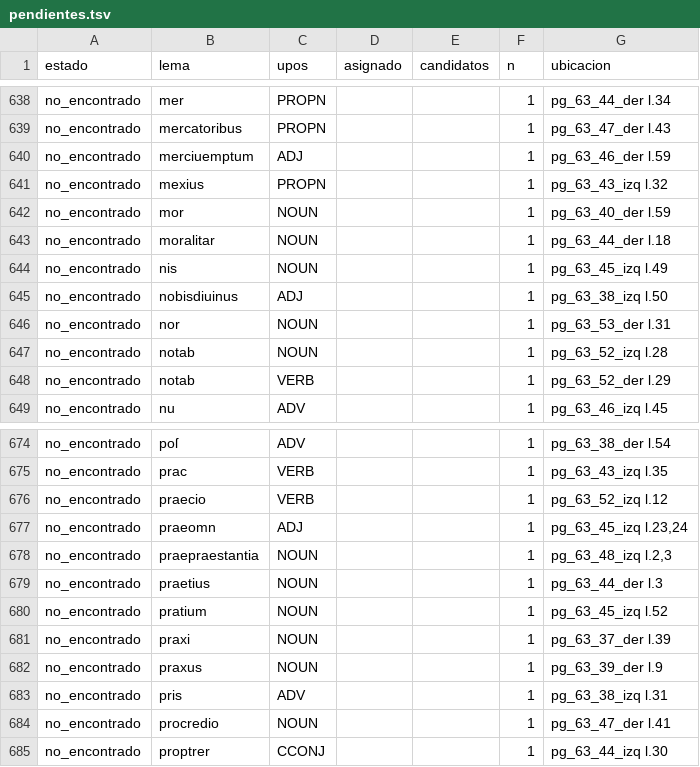
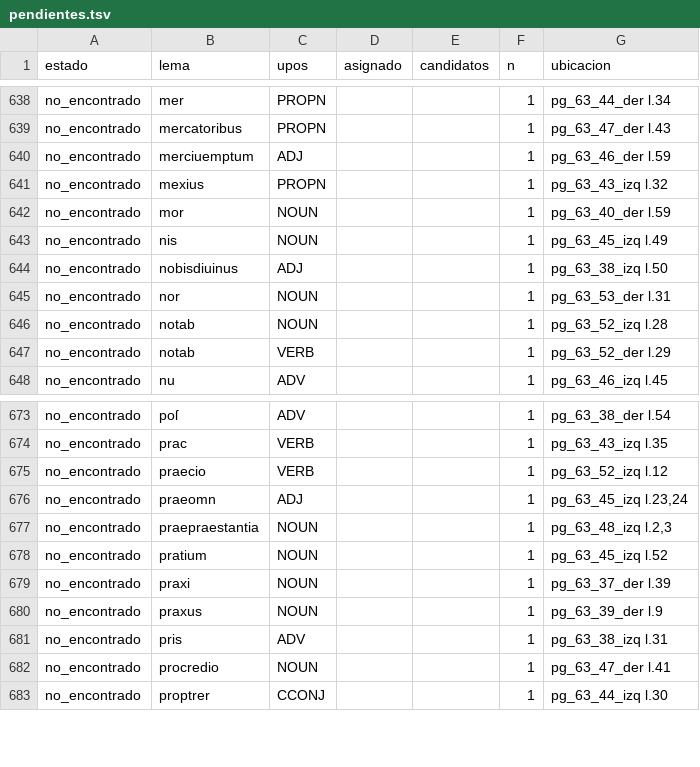
Before and after one commit to afvial/onate, a TSV file: lila/pendientes.tsv, drawn as a sheet; only a part is shown, gaps mark what is left out.

```diff
--- a/lila/pendientes.tsv
+++ b/lila/pendientes.tsv
@@ -642,3 +642,2 @@ no_encontrado	mexius	PROPN			1	pg_63_43_izq l.32
 no_encontrado	mor	NOUN			1	pg_63_40_der l.59
-no_encontrado	moralitar	NOUN			1	pg_63_44_der l.18
 no_encontrado	nis	NOUN			1	pg_63_45_izq l.49
@@ -678,3 +677,2 @@ no_encontrado	praeomn	ADJ			1	pg_63_45_izq l.23,24
 no_encontrado	praepraestantia	NOUN			1	pg_63_48_izq l.2,3
-no_encontrado	praetius	NOUN			1	pg_63_44_der l.3
 no_encontrado	pratium	NOUN			1	pg_63_45_izq l.52
```
Also changed, not shown: lila/paginas/pg_63_44_der.tsv, 10 other files.
